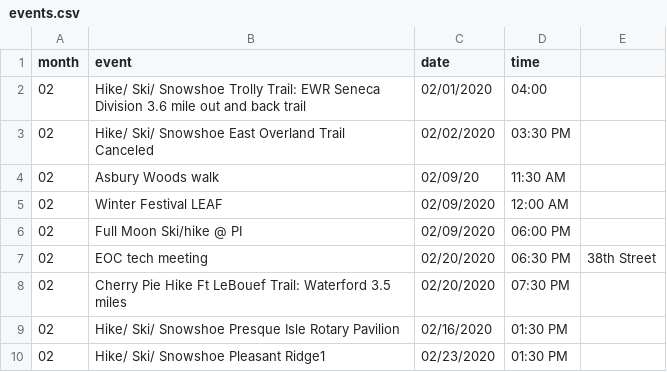
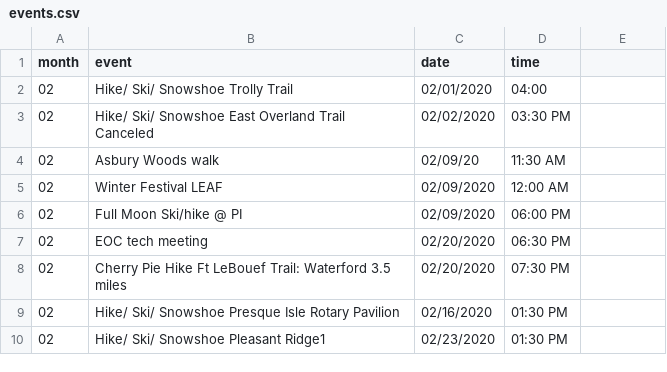
Before and after one commit to erieoutingclub/erieoutingclub.github.io, a CSV file: _data/events.csv, drawn as a sheet.

Commit message:
Update events.csv

```diff
--- a/_data/events.csv
+++ b/_data/events.csv
@@ -1,3 +1,3 @@
 month,event,date,time
-02,Hike/ Ski/ Snowshoe Trolly Trail: EWR Seneca Division   3.6 mile out and back trail,02/01/2020,04:00
+02,Hike/ Ski/ Snowshoe Trolly Trail ,02/01/2020,04:00
 02,Hike/ Ski/ Snowshoe East Overland Trail Canceled,02/02/2020,03:30 PM
@@ -6,3 +6,3 @@ month,event,date,time
 02,Full Moon Ski/hike @ PI,02/09/2020,06:00 PM
-02,EOC tech meeting,02/20/2020,06:30 PM,38th Street
+02,EOC tech meeting,02/20/2020,06:30 PM
 02,Cherry Pie Hike Ft LeBouef Trail: Waterford 3.5 miles,02/20/2020,07:30 PM
```
